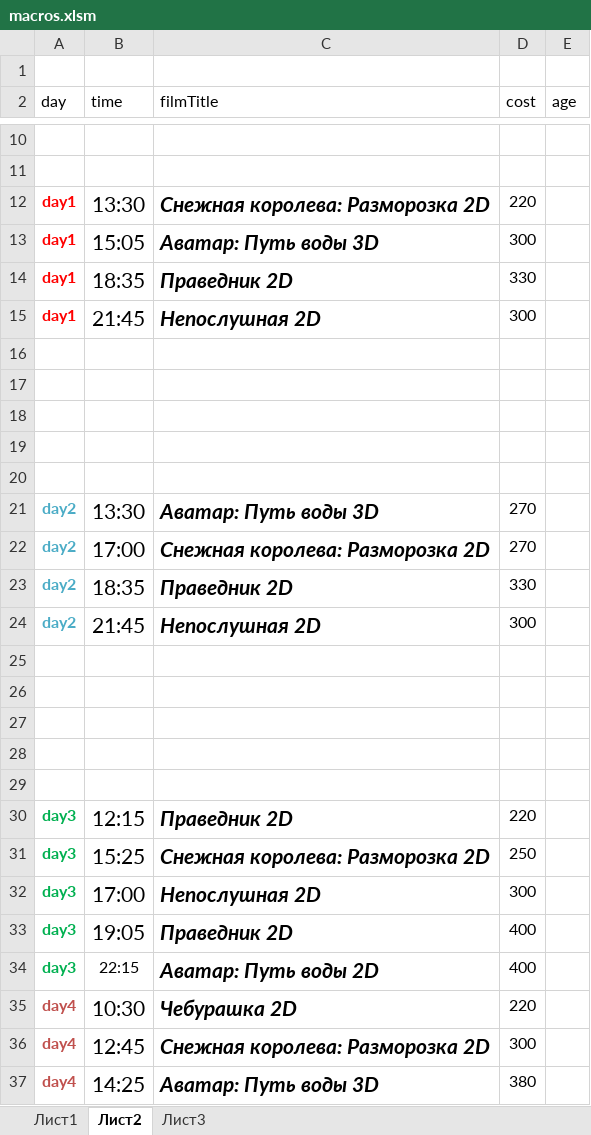
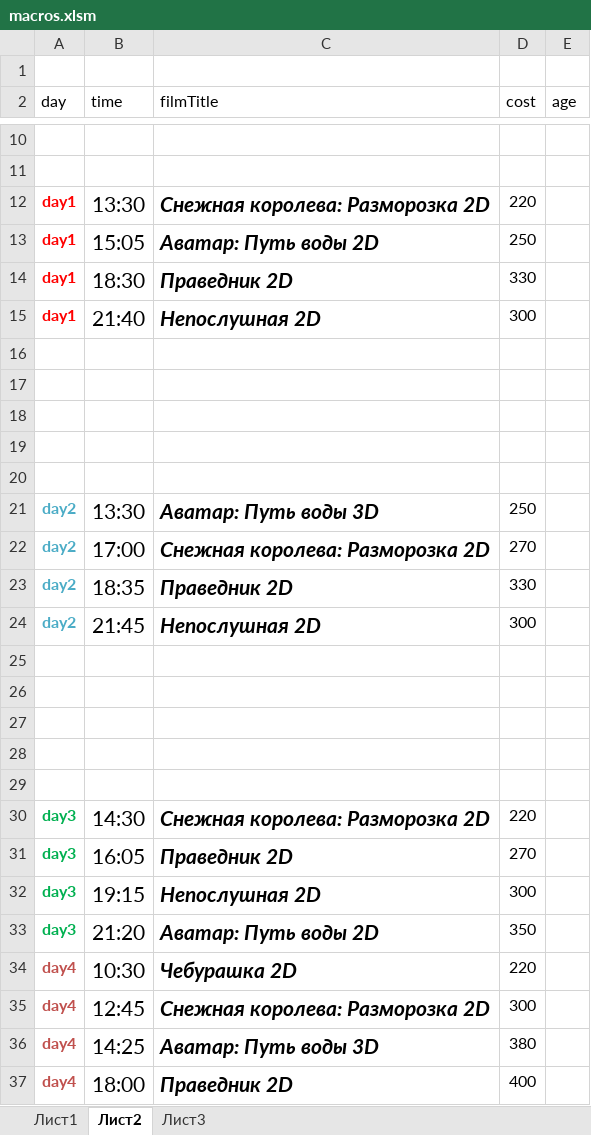
Before and after one commit to eg-bond/ReactSovremennic, an Excel workbook: ExternalScripts/Excel/macros.xlsm, sheet Лист2, drawn as a sheet; only a part is shown, gaps mark what is left out; the shorter side is filled out with more unchanged rows; values as stored, in another font and other column widths than the file's, no borders; removed rows and columns are numbered as before the commit, all else as after; the diff names each change by its address in the sheet, - before the commit and + after, or states it on an @@ line.

```diff
--- a/ExternalScripts/Excel/macros.xlsm (sheet Лист2)
+++ b/ExternalScripts/Excel/macros.xlsm (sheet Лист2)
-C13 (filmTitle): Аватар: Путь воды 3D
+C13 (filmTitle): Аватар: Путь воды 2D
-D13 (cost): 300
+D13 (cost): 250
-B14 (time): 18:35
+B14 (time): 18:30
-B15 (time): 21:45
+B15 (time): 21:40
-D21 (cost): 270
+D21 (cost): 250
-B30 (time): 12:15
+B30 (time): 14:30
-C30 (filmTitle): Праведник 2D
+C30 (filmTitle): Снежная королева: Разморозка 2D
-B31 (time): 15:25
+B31 (time): 16:05
-C31 (filmTitle): Снежная королева: Разморозка 2D
+C31 (filmTitle): Праведник 2D
-D31 (cost): 250
+D31 (cost): 270
-B32 (time): 17:00
+B32 (time): 19:15
-row 33: day3 | 19:05 | Праведник 2D | 400
-B33 (time): 22:15
+B33 (time): 21:20
@@ B33 text size: larger @@
-D33 (cost): 400
+D33 (cost): 350
```
Also changed, not shown: sheet Лист1, 4 other files.
